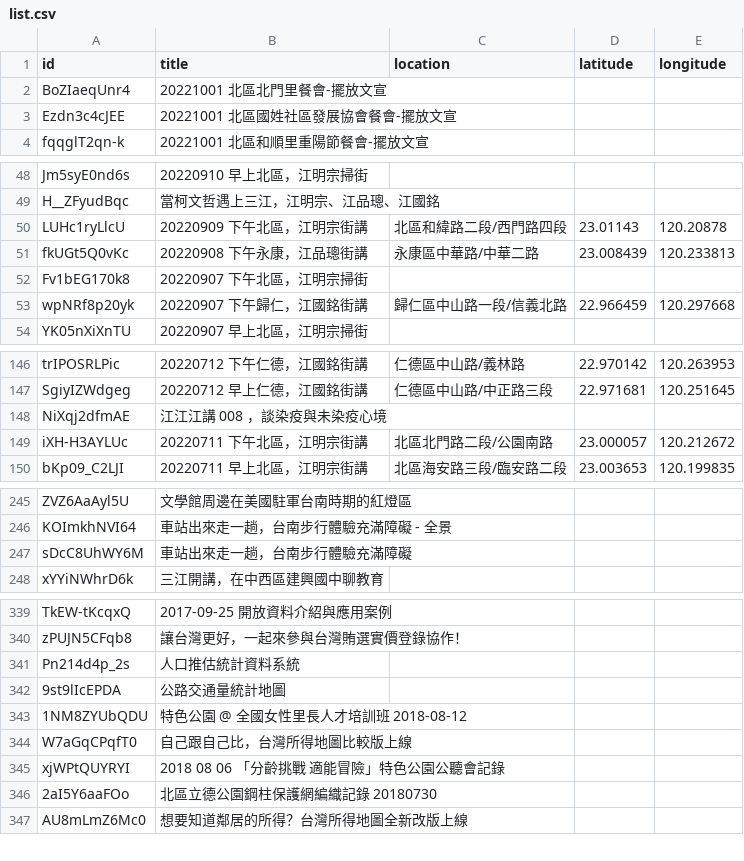
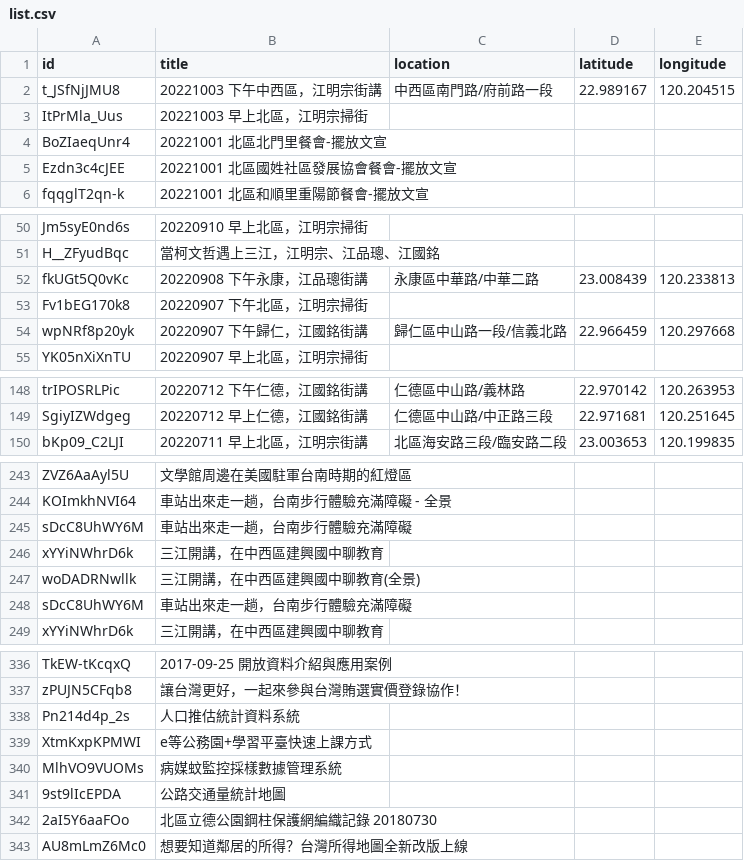
Before and after one commit to kiang/tainan.olc.tw, a CSV file: docs/json/youtube/list.csv, drawn as a sheet; only a part is shown, gaps mark what is left out; the diff covers the shown part only.

```diff
--- a/docs/json/youtube/list.csv
+++ b/docs/json/youtube/list.csv
@@ -1,2 +1,4 @@
 id,title,location,latitude,longitude
+t_JSfNjJMU8,20221003 下午中西區，江明宗街講,中西區南門路/府前路一段,22.989167,120.204515
+ItPrMla_Uus,20221003 早上北區，江明宗掃街,,,
 BoZIaeqUnr4,20221001 北區北門里餐會-擺放文宣,,,
@@ -49,3 +51,2 @@ Jm5syE0nd6s,20220910 早上北區，江明宗掃街,,,
 H__ZFyudBqc,當柯文哲遇上三江，江明宗、江品璁、江國銘,,,
-LUHc1ryLlcU,20220909 下午北區，江明宗街講,北區和緯路二段/西門路四段,23.01143,120.20878
 fkUGt5Q0vKc,20220908 下午永康，江品璁街講,永康區中華路/中華二路,23.008439,120.233813
@@ -147,4 +149,2 @@ trIPOSRLPic,20220712 下午仁德，江國銘街講,仁德區中山路/義林路
 SgiyIZWdgeg,20220712 早上仁德，江國銘街講,仁德區中山路/中正路三段,22.971681,120.251645
-NiXqj2dfmAE,江江江講 008 ，談染疫與未染疫心境,,,
-iXH-H3AYLUc,20220711 下午北區，江明宗街講,北區北門路二段/公園南路,23.000057,120.212672
 bKp09_C2LJI,20220711 早上北區，江明宗街講,北區海安路三段/臨安路二段,23.003653,120.199835
@@ -246,2 +244,5 @@ ZVZ6AaAyl5U,文學館周邊在美國駐軍台南時期的紅燈區,,,
 KOImkhNVI64,車站出來走一趟，台南步行體驗充滿障礙 - 全景,,,
+sDcC8UhWY6M,車站出來走一趟，台南步行體驗充滿障礙,,,
+xYYiNWhrD6k,三江開講，在中西區建興國中聊教育,,,
+woDADRNwllk,三江開講，在中西區建興國中聊教育(全景),,,
 sDcC8UhWY6M,車站出來走一趟，台南步行體驗充滿障礙,,,
@@ -341,6 +338,5 @@ zPUJN5CFqb8,讓台灣更好，一起來參與台灣賄選實價登錄協作！,,
 Pn214d4p_2s,人口推估統計資料系統,,,
+XtmKxpKPMWI,e等公務園+學習平臺快速上課方式,,,
+MlhVO9VUOMs,病媒蚊監控採樣數據管理系統,,,
 9st9lIcEPDA,公路交通量統計地圖,,,
-1NM8ZYUbQDU,特色公園 @ 全國女性里長人才培訓班 2018-08-12,,,
-W7aGqCPqfT0,自己跟自己比，台灣所得地圖比較版上線,,,
-xjWPtQUYRYI,2018 08 06 「分齡挑戰 適能冒險」特色公園公聽會記錄,,,
 2aI5Y6aaFOo,北區立德公園鋼柱保護網編織記錄 20180730,,,
```
Also changed, not shown: 2 added rows and 7 removed rows elsewhere in this file, 11 other files.
